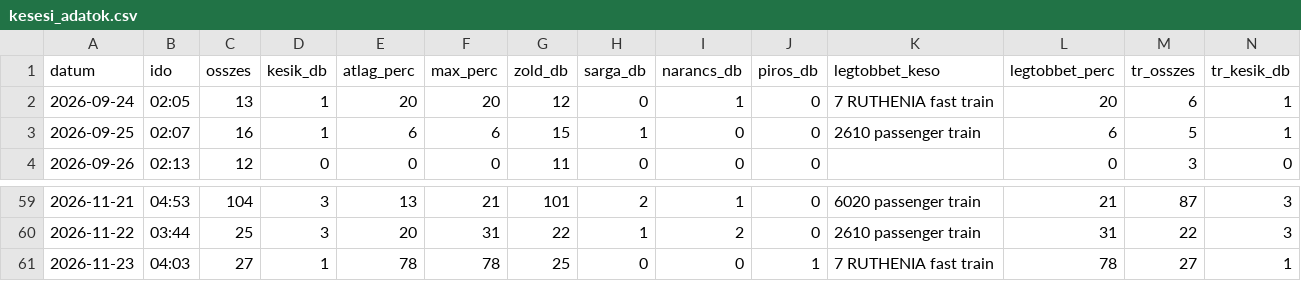
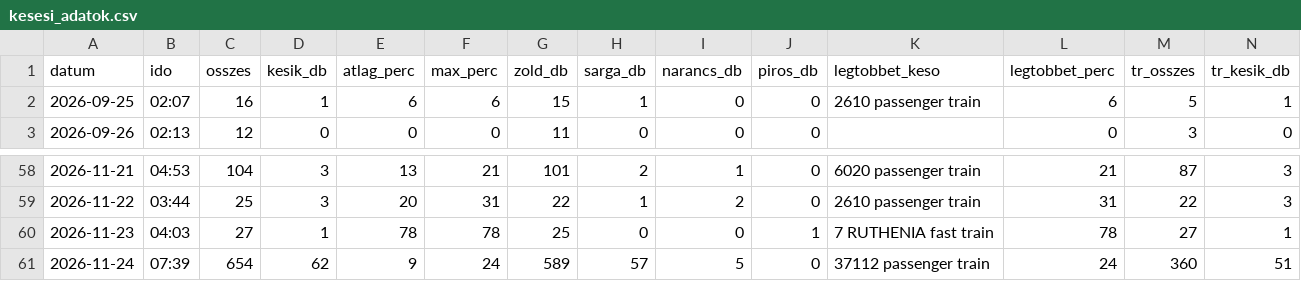
Before and after one commit to molnarzsoltphoto/abigel-stats, a CSV file: data/kesesi_adatok.csv, drawn as a sheet; only a part is shown, gaps mark what is left out; removed rows and columns are numbered as before the commit, all else as after; rows hold the shown columns only; the diff names each change by its address in the sheet, - before the commit and + after, or states it on an @@ line.

Commit message:
Napi késési adat – 2026-11-24

```diff
--- a/data/kesesi_adatok.csv
+++ b/data/kesesi_adatok.csv
-row 2: 2026-09-24 | 02:05 | 13 | 1 | 20 | 20 | 12 | 0 | 1 | 0 | 7 RUTHENIA fast train | 20 | 6 | 1
+row 61: 2026-11-24 | 07:39 | 654 | 62 | 9 | 24 | 589 | 57 | 5 | 0 | 37112 passenger train | 24 | 360 | 51
```
